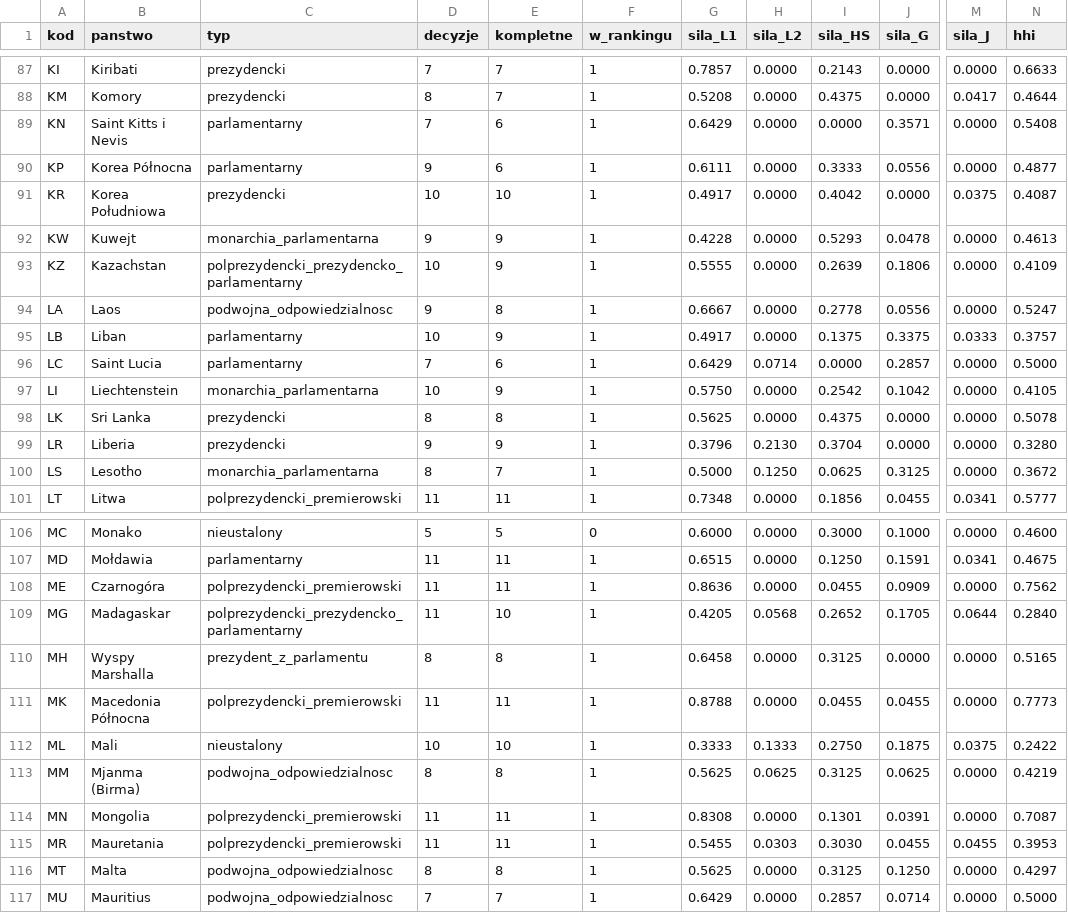
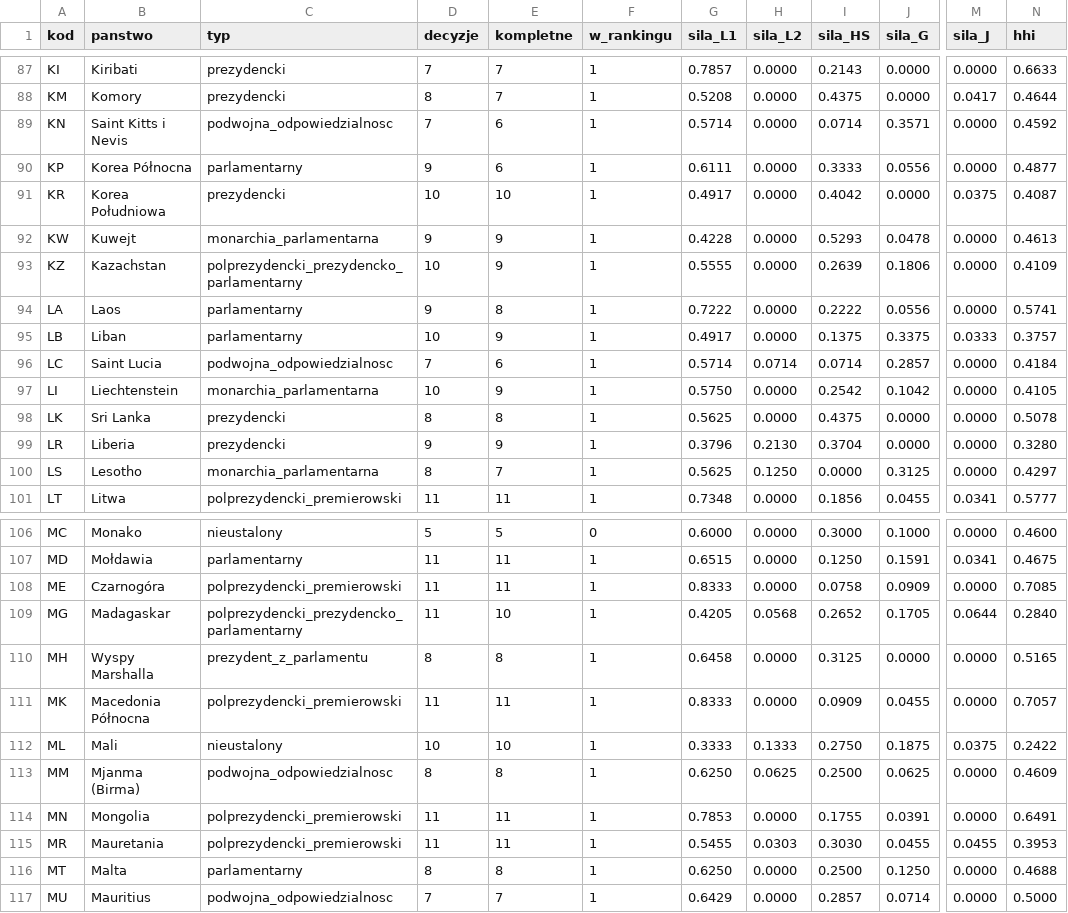
Before and after one commit to maxqmaxx/konstytucja, a CSV file: dane/wladza_kraje.csv, drawn as a sheet; only a part is shown, gaps mark what is left out; the diff covers the shown part only; the diff names each change by its address in the sheet, - before the commit and + after, or states it on an @@ line.

```diff
--- a/dane/wladza_kraje.csv
+++ b/dane/wladza_kraje.csv
-C89 (typ): parlamentarny
+C89 (typ): podwojna_odpowiedzialnosc
-G89 (sila_L1): 0.6429
+G89 (sila_L1): 0.5714
-I89 (sila_HS): 0.0000
+I89 (sila_HS): 0.0714
-N89 (hhi): 0.5408
+N89 (hhi): 0.4592
-C94 (typ): podwojna_odpowiedzialnosc
+C94 (typ): parlamentarny
-G94 (sila_L1): 0.6667
+G94 (sila_L1): 0.7222
-I94 (sila_HS): 0.2778
+I94 (sila_HS): 0.2222
-N94 (hhi): 0.5247
+N94 (hhi): 0.5741
-C96 (typ): parlamentarny
+C96 (typ): podwojna_odpowiedzialnosc
-G96 (sila_L1): 0.6429
+G96 (sila_L1): 0.5714
-I96 (sila_HS): 0.0000
+I96 (sila_HS): 0.0714
-N96 (hhi): 0.5000
+N96 (hhi): 0.4184
-G100 (sila_L1): 0.5000
+G100 (sila_L1): 0.5625
-I100 (sila_HS): 0.0625
+I100 (sila_HS): 0.0000
-N100 (hhi): 0.3672
+N100 (hhi): 0.4297
-G108 (sila_L1): 0.8636
+G108 (sila_L1): 0.8333
-I108 (sila_HS): 0.0455
+I108 (sila_HS): 0.0758
-N108 (hhi): 0.7562
+N108 (hhi): 0.7085
-G111 (sila_L1): 0.8788
+G111 (sila_L1): 0.8333
-I111 (sila_HS): 0.0455
+I111 (sila_HS): 0.0909
-N111 (hhi): 0.7773
+N111 (hhi): 0.7057
-G113 (sila_L1): 0.5625
+G113 (sila_L1): 0.6250
-I113 (sila_HS): 0.3125
+I113 (sila_HS): 0.2500
-N113 (hhi): 0.4219
+N113 (hhi): 0.4609
-G114 (sila_L1): 0.8308
+G114 (sila_L1): 0.7853
-I114 (sila_HS): 0.1301
+I114 (sila_HS): 0.1755
-N114 (hhi): 0.7087
+N114 (hhi): 0.6491
-C116 (typ): podwojna_odpowiedzialnosc
+C116 (typ): parlamentarny
-G116 (sila_L1): 0.5625
+G116 (sila_L1): 0.6250
-I116 (sila_HS): 0.3125
+I116 (sila_HS): 0.2500
-N116 (hhi): 0.4297
+N116 (hhi): 0.4688
```
Also changed, not shown: 52 edited cells elsewhere in this file, dane/wladza_decyzje.csv, dane/wladza_przejecie.csv, 22 other files.
